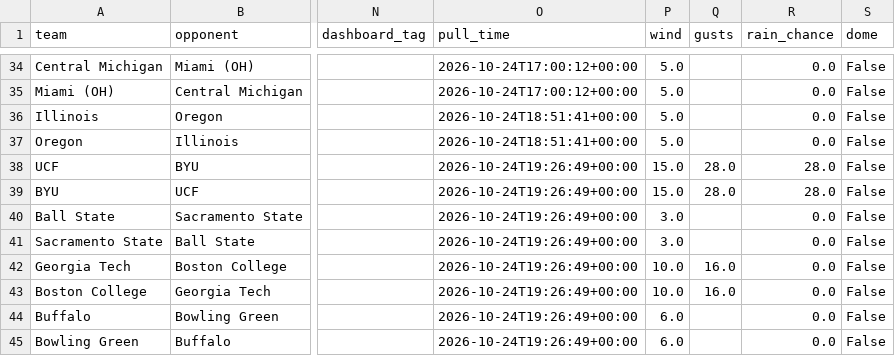
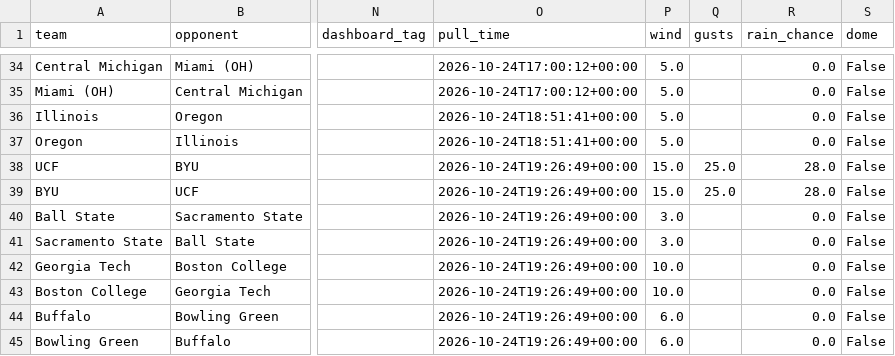
Before and after one commit to bradyt3321/cfb-yardage-dashboard, a CSV file: data/board.csv, drawn as a sheet; only a part is shown, gaps mark what is left out; the diff covers the shown part only; the diff names each change by its address in the sheet, - before the commit and + after, or states it on an @@ line.

```diff
--- a/data/board.csv
+++ b/data/board.csv
-Q38:Q39 (gusts): 28.0
+Q38:Q39 (gusts): 25.0
-Q42:Q43 (gusts): 16.0
+Q42:Q43 (gusts): (empty)
```
Also changed, not shown: 50 edited cells elsewhere in this file, 3 other files.
